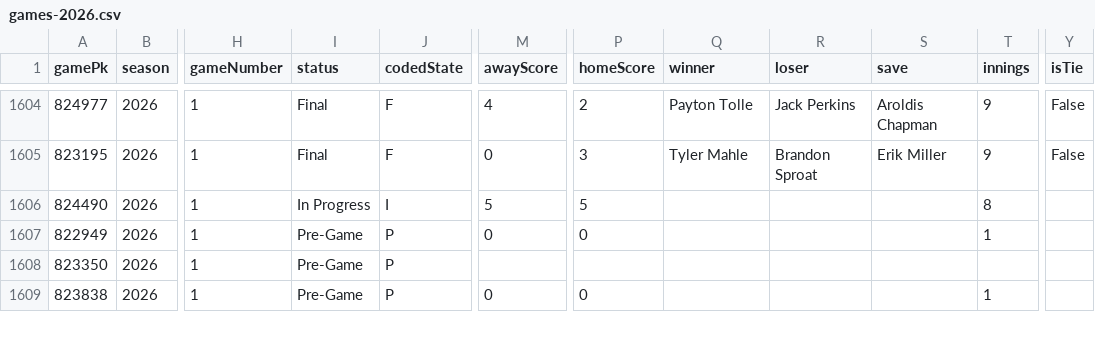
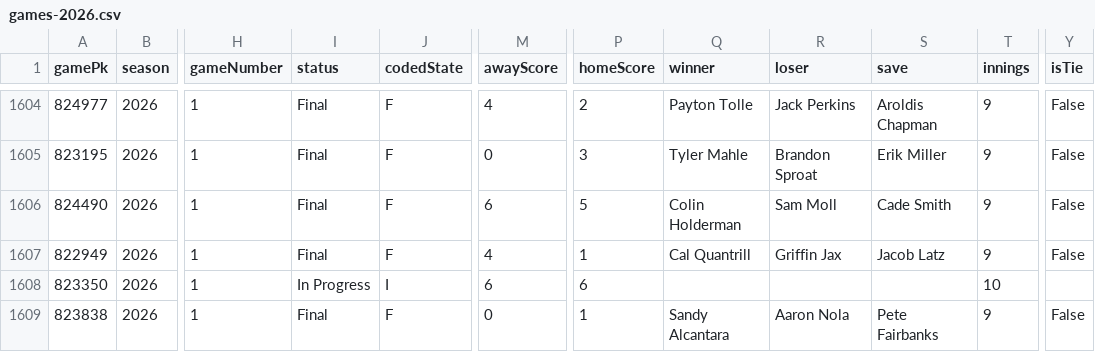
Before and after one commit to aisportsbettingcontact/ai-sports-betting-dime-ai, a CSV file: docs/mlb-stats-api/data/games-2026.csv, drawn as a sheet; only a part is shown, gaps mark what is left out; the diff covers the shown part only; the diff names each change by its address in the sheet, - before the commit and + after, or states it on an @@ line.

```diff
--- a/docs/mlb-stats-api/data/games-2026.csv
+++ b/docs/mlb-stats-api/data/games-2026.csv
-I1606 (status): In Progress
+I1606 (status): Final
-J1606 (codedState): I
+J1606 (codedState): F
-M1606 (awayScore): 5
+M1606 (awayScore): 6
-Q1606 (winner): (empty)
+Q1606 (winner): Colin Holderman
-R1606 (loser): (empty)
+R1606 (loser): Sam Moll
-S1606 (save): (empty)
+S1606 (save): Cade Smith
-T1606 (innings): 8
+T1606 (innings): 9
-Y1606:Y1607 (isTie): (empty)
+Y1606:Y1607 (isTie): False
-I1607 (status): Pre-Game
+I1607 (status): Final
-J1607 (codedState): P
+J1607 (codedState): F
-M1607 (awayScore): 0
+M1607 (awayScore): 4
-P1607 (homeScore): 0
+P1607 (homeScore): 1
-Q1607 (winner): (empty)
+Q1607 (winner): Cal Quantrill
-R1607 (loser): (empty)
+R1607 (loser): Griffin Jax
-S1607 (save): (empty)
+S1607 (save): Jacob Latz
-T1607 (innings): 1
+T1607 (innings): 9
-I1608 (status): Pre-Game
+I1608 (status): In Progress
-J1608 (codedState): P
+J1608 (codedState): I
-M1608 (awayScore): (empty)
+M1608 (awayScore): 6
-P1608 (homeScore): (empty)
+P1608 (homeScore): 6
-T1608 (innings): (empty)
+T1608 (innings): 10
-I1609 (status): Pre-Game
+I1609 (status): Final
-J1609 (codedState): P
+J1609 (codedState): F
-P1609 (homeScore): 0
+P1609 (homeScore): 1
-Q1609 (winner): (empty)
+Q1609 (winner): Sandy Alcantara
-R1609 (loser): (empty)
+R1609 (loser): Aaron Nola
-S1609 (save): (empty)
+S1609 (save): Pete Fairbanks
-T1609 (innings): 1
+T1609 (innings): 9
-Y1609 (isTie): (empty)
+Y1609 (isTie): False
```
Also changed, not shown: 63 edited cells elsewhere in this file, 2 other files.
